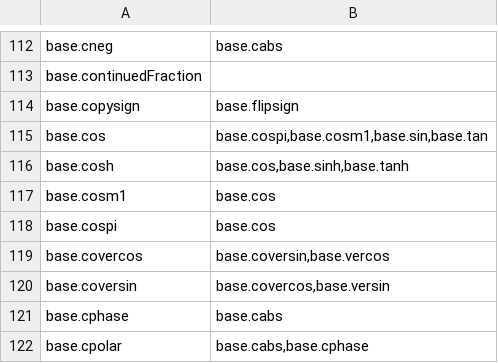
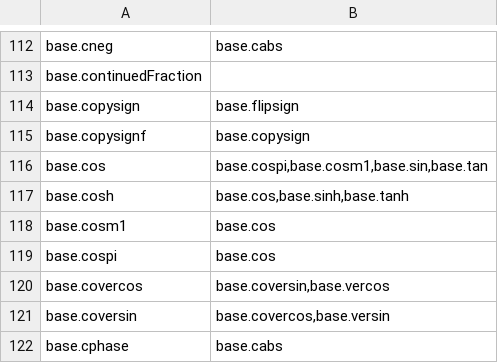
Before and after one commit to stdlib-js/namespace-alias2related, a CSV file: data/data.csv, drawn as a sheet; only a part is shown, gaps mark what is left out; the shorter side is filled out with more unchanged rows; the diff names each change by its address in the sheet, - before the commit and + after, or states it on an @@ line.

```diff
--- a/data/data.csv
+++ b/data/data.csv
+row 115: base.copysignf | base.copysign
```
Also changed, not shown: 1 other file.
